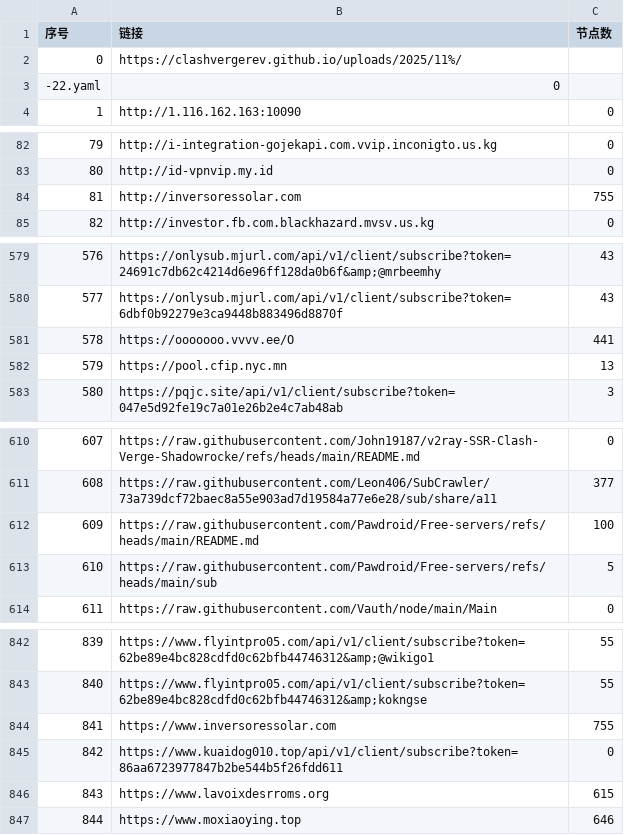
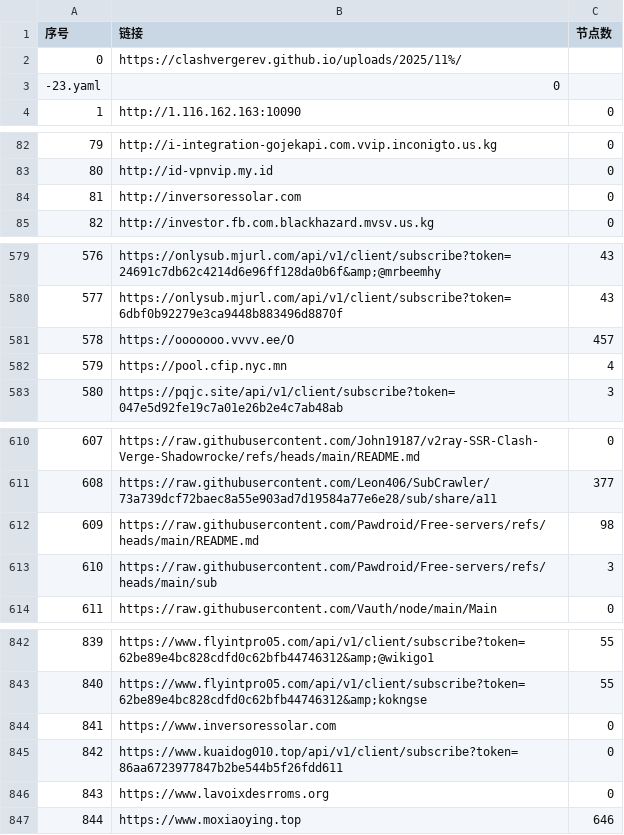
Before and after one commit to nariahlamb/NoMoreWalls, a CSV file: list_result.csv, drawn as a sheet; only a part is shown, gaps mark what is left out; the diff covers the shown part only.

```diff
--- a/list_result.csv
+++ b/list_result.csv
@@ -2,3 +2,3 @@
 0,https://clashvergerev.github.io/uploads/2025/11%/
--22.yaml,0
+-23.yaml,0
 1,http://1.116.162.163:10090,0
@@ -83,3 +83,3 @@
 80,http://id-vpnvip.my.id,0
-81,http://inversoressolar.com,755
+81,http://inversoressolar.com,0
 82,http://investor.fb.com.blackhazard.mvsv.us.kg,0
@@ -580,4 +580,4 @@
 577,https://onlysub.mjurl.com/api/v1/client/subscribe?token=6dbf0b92279e3ca9448b883496d8870f,43
-578,https://ooooooo.vvvv.ee/O,441
-579,https://pool.cfip.nyc.mn,13
+578,https://ooooooo.vvvv.ee/O,457
+579,https://pool.cfip.nyc.mn,4
 580,https://pqjc.site/api/v1/client/subscribe?token=047e5d92fe19c7a01e26b2e4c7ab48ab,3
@@ -611,4 +611,4 @@
 608,https://raw.githubusercontent.com/Leon406/SubCrawler/73a739dcf72baec8a55e903ad7d19584a77e6e28/sub/share/a11,377
-609,https://raw.githubusercontent.com/Pawdroid/Free-servers/refs/heads/main/README.md,100
-610,https://raw.githubusercontent.com/Pawdroid/Free-servers/refs/heads/main/sub,5
+609,https://raw.githubusercontent.com/Pawdroid/Free-servers/refs/heads/main/README.md,98
+610,https://raw.githubusercontent.com/Pawdroid/Free-servers/refs/heads/main/sub,3
 611,https://raw.githubusercontent.com/Vauth/node/main/Main,0
@@ -843,5 +843,5 @@
 840,https://www.flyintpro05.com/api/v1/client/subscribe?token=62be89e4bc828cdfd0c62bfb44746312&amp;kokngse,55
-841,https://www.inversoressolar.com,755
+841,https://www.inversoressolar.com,0
 842,https://www.kuaidog010.top/api/v1/client/subscribe?token=86aa6723977847b2be544b5f26fdd611,0
-843,https://www.lavoixdesrroms.org,615
+843,https://www.lavoixdesrroms.org,0
 844,https://www.moxiaoying.top,646
```
Also changed, not shown: 25 edited cells elsewhere in this file, 44 other files.
